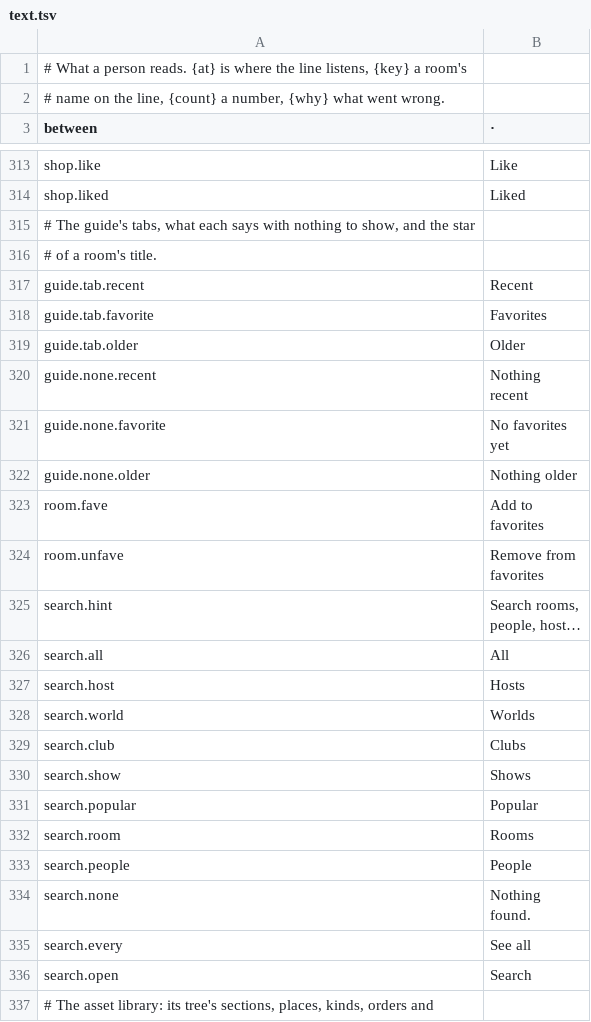
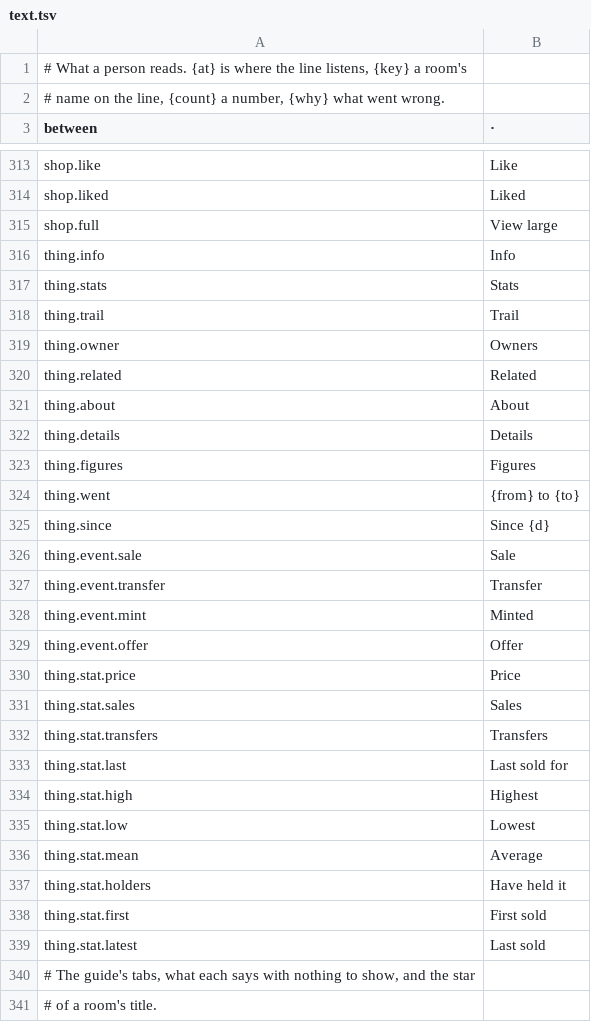
Before and after one commit to gemphi/phikit, a TSV file: crates/appkit/app/phiogy/data/text.tsv, drawn as a sheet; only a part is shown, gaps mark what is left out; the shorter side is filled out with more unchanged rows; long unchanged cells end in …; the diff names each change by its address in the sheet, - before the commit and + after, or states it on an @@ line.

```diff
--- a/crates/appkit/app/phiogy/data/text.tsv
+++ b/crates/appkit/app/phiogy/data/text.tsv
+row 315: shop.full | View large
+row 316: thing.info | Info
+row 317: thing.stats | Stats
+row 318: thing.trail | Trail
+row 319: thing.owner | Owners
+row 320: thing.related | Related
+row 321: thing.about | About
+row 322: thing.details | Details
+row 323: thing.figures | Figures
+row 324: thing.went | {from} to {to}
+row 325: thing.since | Since {d}
+row 326: thing.event.sale | Sale
+row 327: thing.event.transfer | Transfer
+row 328: thing.event.mint | Minted
+row 329: thing.event.offer | Offer
+row 330: thing.stat.price | Price
+row 331: thing.stat.sales | Sales
+row 332: thing.stat.transfers | Transfers
+row 333: thing.stat.last | Last sold for
+row 334: thing.stat.high | Highest
+row 335: thing.stat.low | Lowest
+row 336: thing.stat.mean | Average
+row 337: thing.stat.holders | Have held it
+row 338: thing.stat.first | First sold
+row 339: thing.stat.latest | Last sold
```
Also changed, not shown: crates/appkit/app/phiogy/data/form.tsv, crates/appkit/app/phiogy/data/listing.tsv, 20 other files.
